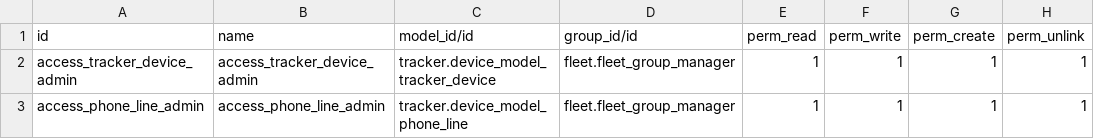
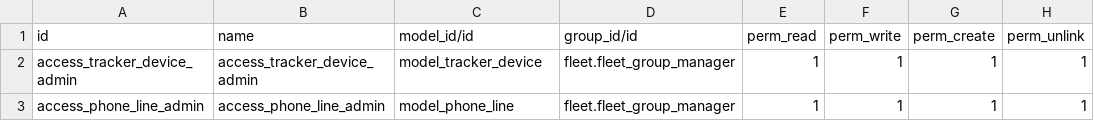
Before and after one commit to rpsjr/tracker_device, a CSV file: security/ir.model.access.csv, drawn as a sheet.

Commit message:
[COR] security schema

```diff
--- a/security/ir.model.access.csv
+++ b/security/ir.model.access.csv
@@ -1,3 +1,3 @@
 id,name,model_id/id,group_id/id,perm_read,perm_write,perm_create,perm_unlink
-access_tracker_device_admin,access_tracker_device_admin,tracker.device_model_tracker_device,fleet.fleet_group_manager,1,1,1,1
-access_phone_line_admin,access_phone_line_admin,tracker.device_model_phone_line,fleet.fleet_group_manager,1,1,1,1
+access_tracker_device_admin,access_tracker_device_admin,model_tracker_device,fleet.fleet_group_manager,1,1,1,1
+access_phone_line_admin,access_phone_line_admin,model_phone_line,fleet.fleet_group_manager,1,1,1,1
```
